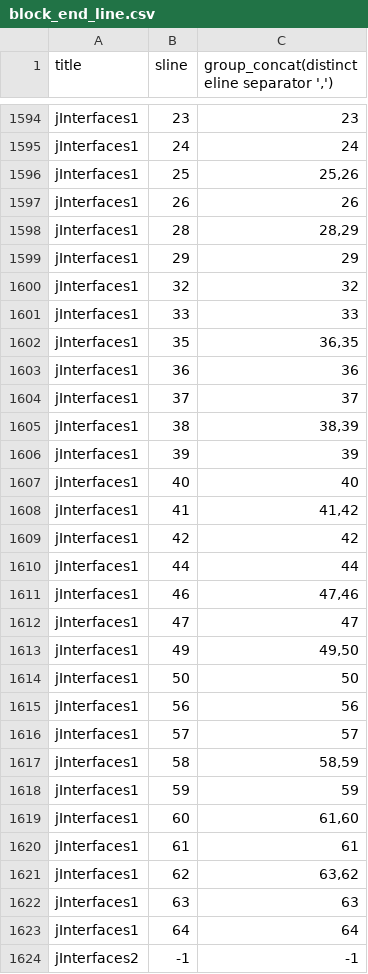
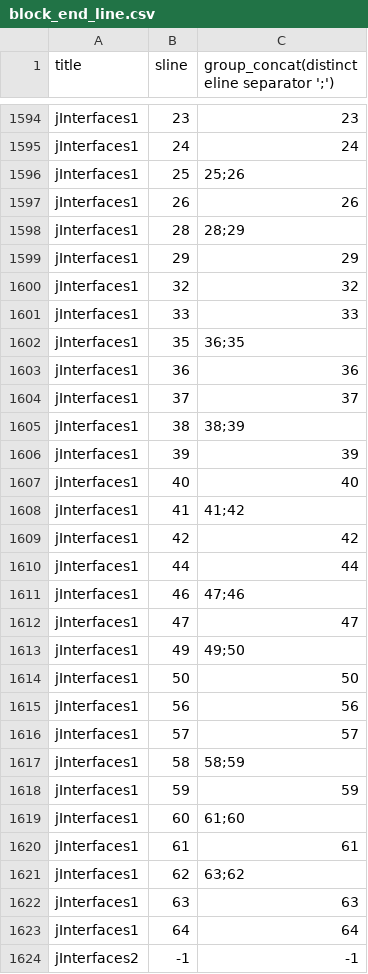
Before and after one commit to rhit2020/contentSim, a CSV file: contentSim/resources/block_end_line.csv, drawn as a sheet; only a part is shown, gaps mark what is left out; the diff covers the shown part only.

```diff
--- a/contentSim/resources/block_end_line.csv
+++ b/contentSim/resources/block_end_line.csv
@@ -1 +1 @@
-title,sline,"group_concat(distinct eline separator ',')"
+title,sline,"group_concat(distinct eline separator ';')"
@@ -1595,5 +1595,5 @@ jInterfaces1,23,23
 jInterfaces1,24,24
-jInterfaces1,25,"25,26"
+jInterfaces1,25,25;26
 jInterfaces1,26,26
-jInterfaces1,28,"28,29"
+jInterfaces1,28,28;29
 jInterfaces1,29,29
@@ -1601,14 +1601,14 @@ jInterfaces1,32,32
 jInterfaces1,33,33
-jInterfaces1,35,"36,35"
+jInterfaces1,35,36;35
 jInterfaces1,36,36
 jInterfaces1,37,37
-jInterfaces1,38,"38,39"
+jInterfaces1,38,38;39
 jInterfaces1,39,39
 jInterfaces1,40,40
-jInterfaces1,41,"41,42"
+jInterfaces1,41,41;42
 jInterfaces1,42,42
 jInterfaces1,44,44
-jInterfaces1,46,"47,46"
+jInterfaces1,46,47;46
 jInterfaces1,47,47
-jInterfaces1,49,"49,50"
+jInterfaces1,49,49;50
 jInterfaces1,50,50
@@ -1616,7 +1616,7 @@ jInterfaces1,56,56
 jInterfaces1,57,57
-jInterfaces1,58,"58,59"
+jInterfaces1,58,58;59
 jInterfaces1,59,59
-jInterfaces1,60,"61,60"
+jInterfaces1,60,61;60
 jInterfaces1,61,61
-jInterfaces1,62,"63,62"
+jInterfaces1,62,63;62
 jInterfaces1,63,63
```
Also changed, not shown: 167 edited cells elsewhere in this file, 4 other files.
